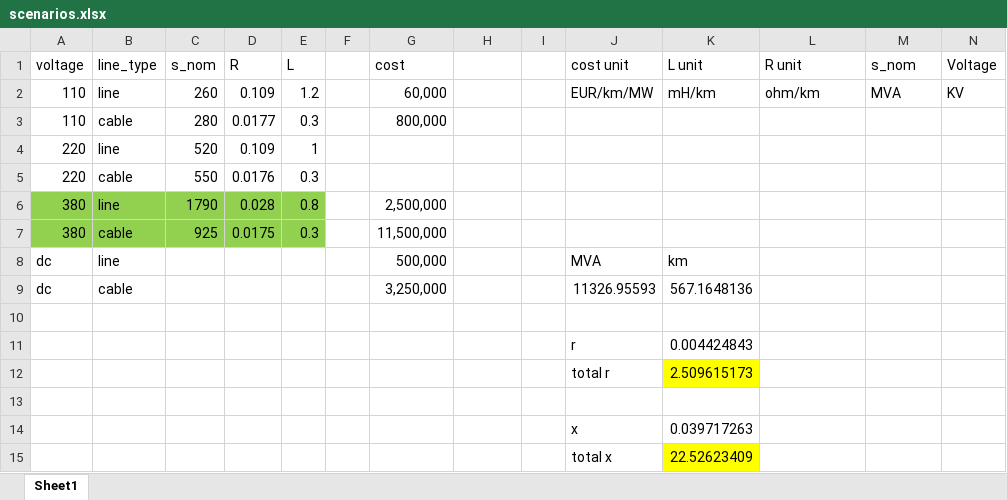
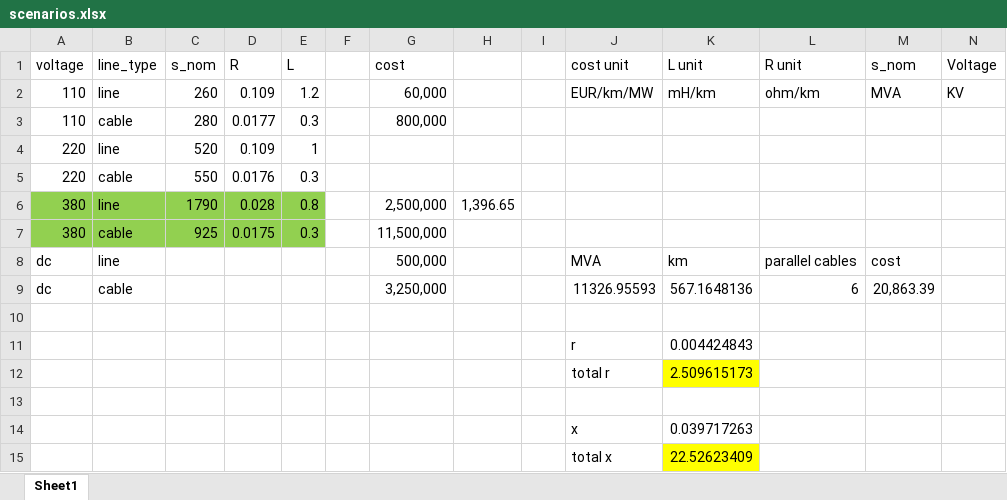
Before and after one commit to openego/powerd-data, an Excel workbook: src/egon/data/datasets/egon_etrago_line/scenarios.xlsx, sheet Sheet1, drawn as a sheet; values as stored, in another font and other column widths than the file's, no borders; the diff names each change by its address in the sheet, - before the commit and + after, or states it on an @@ line.

Commit message:
x,r,cost, empty cells, and distance between real and bus location

```diff
--- a/src/egon/data/datasets/egon_etrago_line/scenarios.xlsx (sheet Sheet1)
+++ b/src/egon/data/datasets/egon_etrago_line/scenarios.xlsx (sheet Sheet1)
-H6: (empty)
+H6: 1,396.65
-L8 (R unit): (empty)
+L8 (R unit): parallel cables
-M8 (s_nom): (empty)
+M8 (s_nom): cost
-L9 (R unit): (empty)
+L9 (R unit): 6
-M9 (s_nom): (empty)
+M9 (s_nom): 20,863.39
```
Also changed, not shown: 9 other files.
